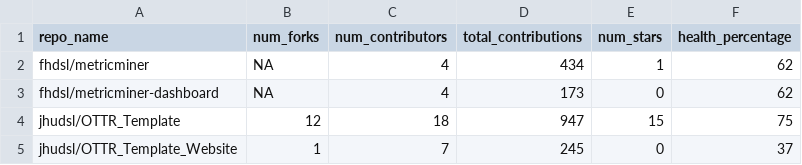
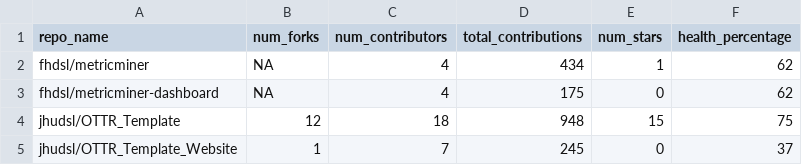
Before and after one commit to fhdsl/metricminer-dashboard, a TSV file: metricminer_data/github/github.tsv, drawn as a sheet.

```diff
--- a/metricminer_data/github/github.tsv
+++ b/metricminer_data/github/github.tsv
@@ -2,4 +2,4 @@ repo_name	num_forks	num_contributors	total_contributions	num_stars	health_percen
 fhdsl/metricminer	NA	4	434	1	62
-fhdsl/metricminer-dashboard	NA	4	173	0	62
-jhudsl/OTTR_Template	12	18	947	15	75
+fhdsl/metricminer-dashboard	NA	4	175	0	62
+jhudsl/OTTR_Template	12	18	948	15	75
 jhudsl/OTTR_Template_Website	1	7	245	0	37
```
Also changed, not shown: metricminer_data/github/github_timecourse.tsv.
